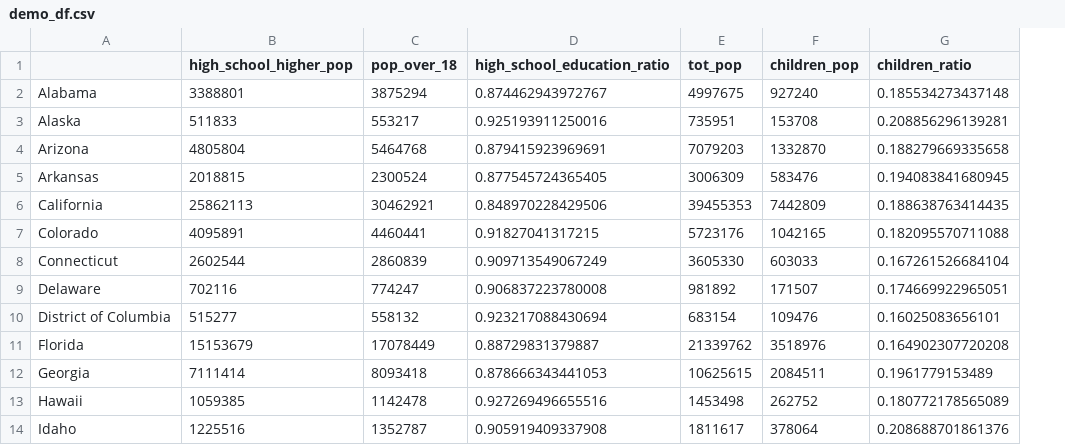
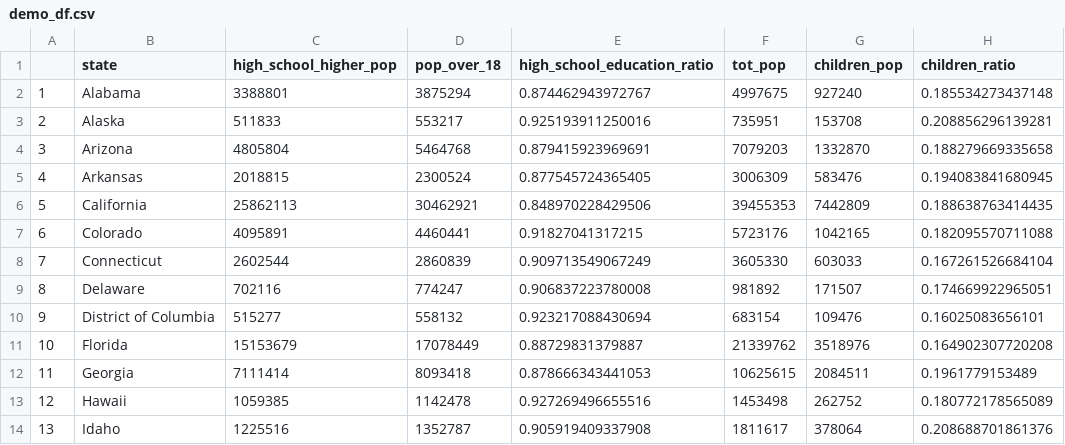
Before and after one commit to longyuangao/VaccinationCoverageDemographics, a CSV file: data/clean/demo_df.csv, drawn as a sheet; only a part is shown; addresses are those after the commit; the diff names each change by its address in the sheet, - before the commit and + after, or states it on an @@ line.

```diff
--- a/data/clean/demo_df.csv
+++ b/data/clean/demo_df.csv
+column A, rows 2-14: 1 | 2 | 3 | 4 | 5 | 6 | 7 | 8 | 9 | 10 | 11 | 12 | 13
-B1: (empty)
+B1: state
```
Also changed, not shown: 2 other files.
